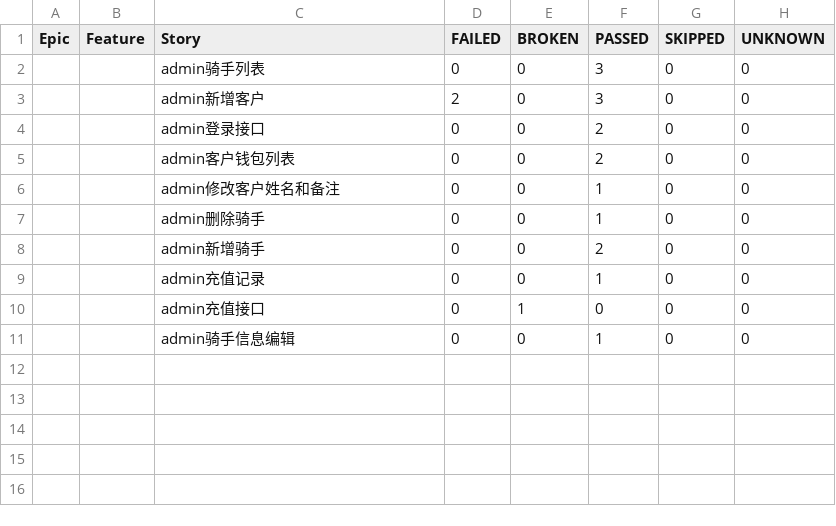
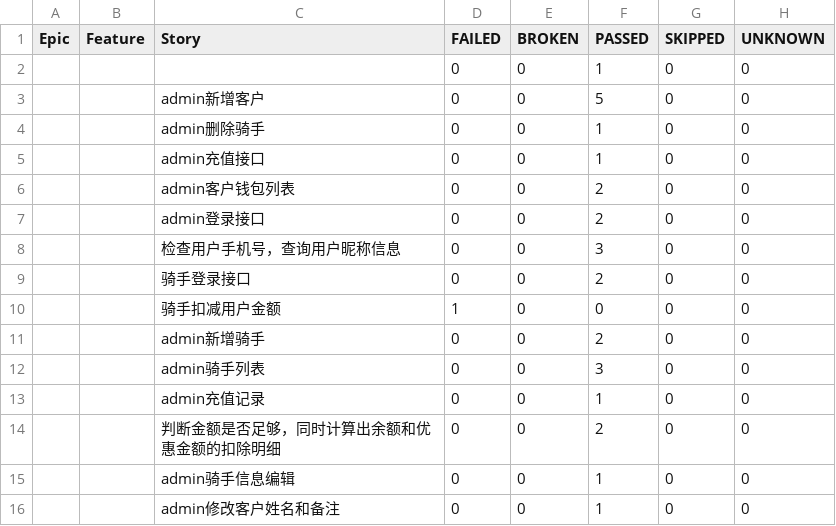
Before and after one commit to tangcheng1/auto-test, a CSV file: report/html/data/behaviors.csv, drawn as a sheet.

```diff
--- a/report/html/data/behaviors.csv
+++ b/report/html/data/behaviors.csv
@@ -1,11 +1,16 @@
 "Epic","Feature","Story","FAILED","BROKEN","PASSED","SKIPPED","UNKNOWN"
+"","","","0","0","1","0","0"
+"","","admin新增客户","0","0","5","0","0"
+"","","admin删除骑手","0","0","1","0","0"
+"","","admin充值接口","0","0","1","0","0"
+"","","admin客户钱包列表","0","0","2","0","0"
+"","","admin登录接口","0","0","2","0","0"
+"","","检查用户手机号，查询用户昵称信息","0","0","3","0","0"
+"","","骑手登录接口","0","0","2","0","0"
+"","","骑手扣减用户金额","1","0","0","0","0"
+"","","admin新增骑手","0","0","2","0","0"
 "","","admin骑手列表","0","0","3","0","0"
-"","","admin新增客户","2","0","3","0","0"
-"","","admin登录接口","0","0","2","0","0"
-"","","admin客户钱包列表","0","0","2","0","0"
+"","","admin充值记录","0","0","1","0","0"
+"","","判断金额是否足够，同时计算出余额和优惠金额的扣除明细","0","0","2","0","0"
+"","","admin骑手信息编辑","0","0","1","0","0"
 "","","admin修改客户姓名和备注","0","0","1","0","0"
-"","","admin删除骑手","0","0","1","0","0"
-"","","admin新增骑手","0","0","2","0","0"
-"","","admin充值记录","0","0","1","0","0"
-"","","admin充值接口","0","1","0","0","0"
-"","","admin骑手信息编辑","0","0","1","0","0"
```
Also changed, not shown: report/html/data/suites.csv, 36 other files.
